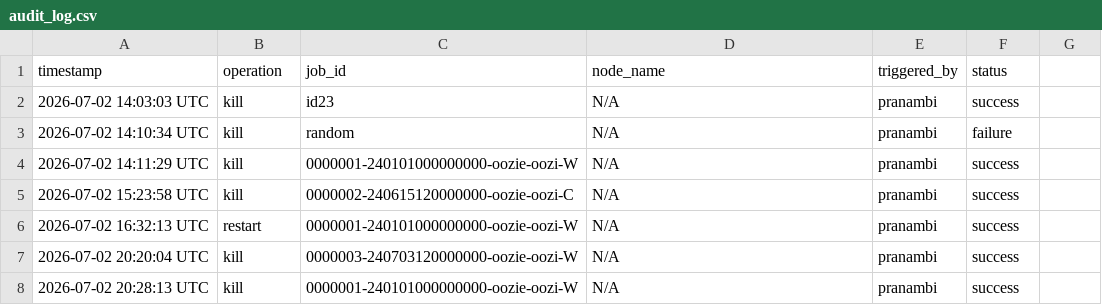
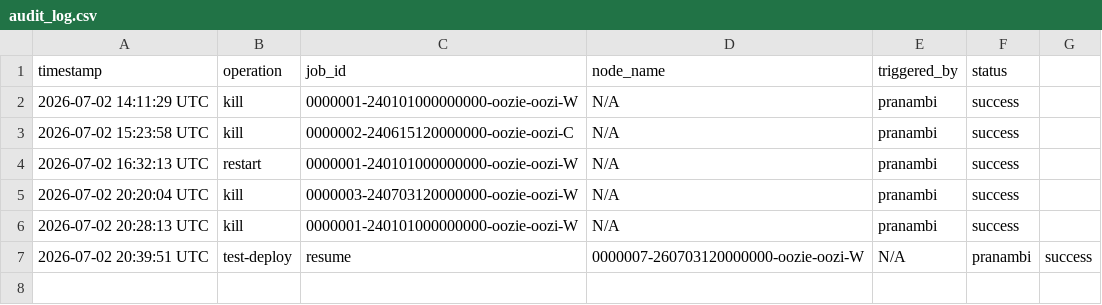
Before and after one commit to pranambi/cdp-ops-action, a CSV file: audit/audit_log.csv, drawn as a sheet.

```diff
--- a/audit/audit_log.csv
+++ b/audit/audit_log.csv
@@ -1,4 +1,2 @@
 timestamp,operation,job_id,node_name,triggered_by,status
-2026-07-02 14:03:03 UTC,kill,id23,N/A,pranambi,success
-2026-07-02 14:10:34 UTC,kill,random,N/A,pranambi,failure
 2026-07-02 14:11:29 UTC,kill,0000001-240101000000000-oozie-oozi-W,N/A,pranambi,success
@@ -8 +6,2 @@ timestamp,operation,job_id,node_name,triggered_by,status
 2026-07-02 20:28:13 UTC,kill,0000001-240101000000000-oozie-oozi-W,N/A,pranambi,success
+2026-07-02 20:39:51 UTC,test-deploy,resume,0000007-260703120000000-oozie-oozi-W,N/A,pranambi,success
```
